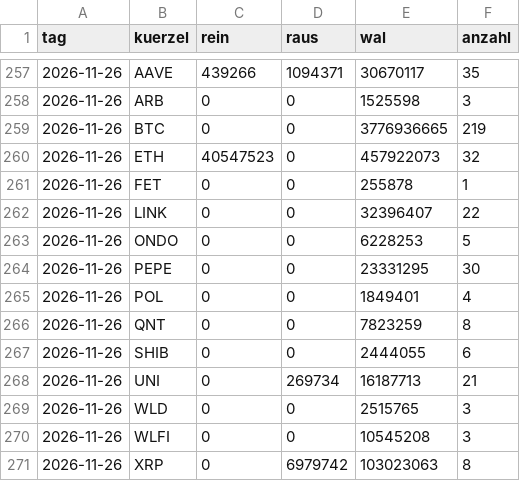
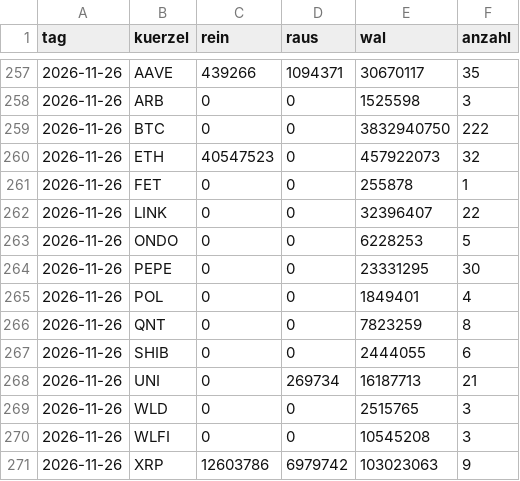
Before and after one commit to tobzwil89/insider, a CSV file: daten/wale/tagesfluss.csv, drawn as a sheet; only a part is shown, gaps mark what is left out.

```diff
--- a/daten/wale/tagesfluss.csv
+++ b/daten/wale/tagesfluss.csv
@@ -258,3 +258,3 @@ tag,kuerzel,rein,raus,wal,anzahl
 2026-11-26,ARB,0,0,1525598,3
-2026-11-26,BTC,0,0,3776936665,219
+2026-11-26,BTC,0,0,3832940750,222
 2026-11-26,ETH,40547523,0,457922073,32
@@ -270,2 +270,2 @@ tag,kuerzel,rein,raus,wal,anzahl
 2026-11-26,WLFI,0,0,10545208,3
-2026-11-26,XRP,0,6979742,103023063,8
+2026-11-26,XRP,12603786,6979742,103023063,9
```
Also changed, not shown: daten/wale/memecoins.csv, 2 other files.
